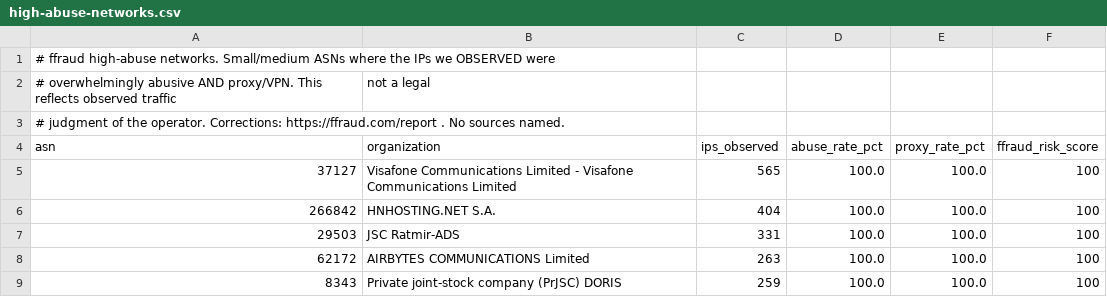
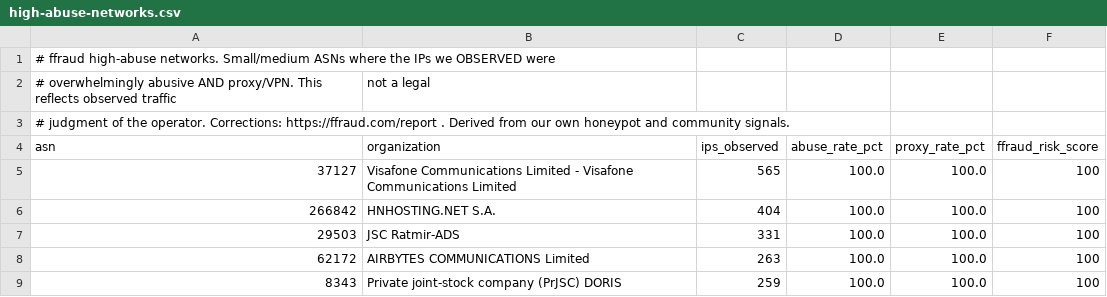
Before and after one commit to FFraud-com/ip-fraud-database, a CSV file: asn-reputation/high-abuse-networks.csv, drawn as a sheet; only a part is shown.

```diff
--- a/asn-reputation/high-abuse-networks.csv
+++ b/asn-reputation/high-abuse-networks.csv
@@ -2,3 +2,3 @@
 # overwhelmingly abusive AND proxy/VPN. This reflects observed traffic, not a legal
-# judgment of the operator. Corrections: https://ffraud.com/report . No sources named.
+# judgment of the operator. Corrections: https://ffraud.com/report . Derived from our own honeypot and community signals.
 asn,organization,ips_observed,abuse_rate_pct,proxy_rate_pct,ffraud_risk_score
```
Also changed, not shown: 1 other file.
